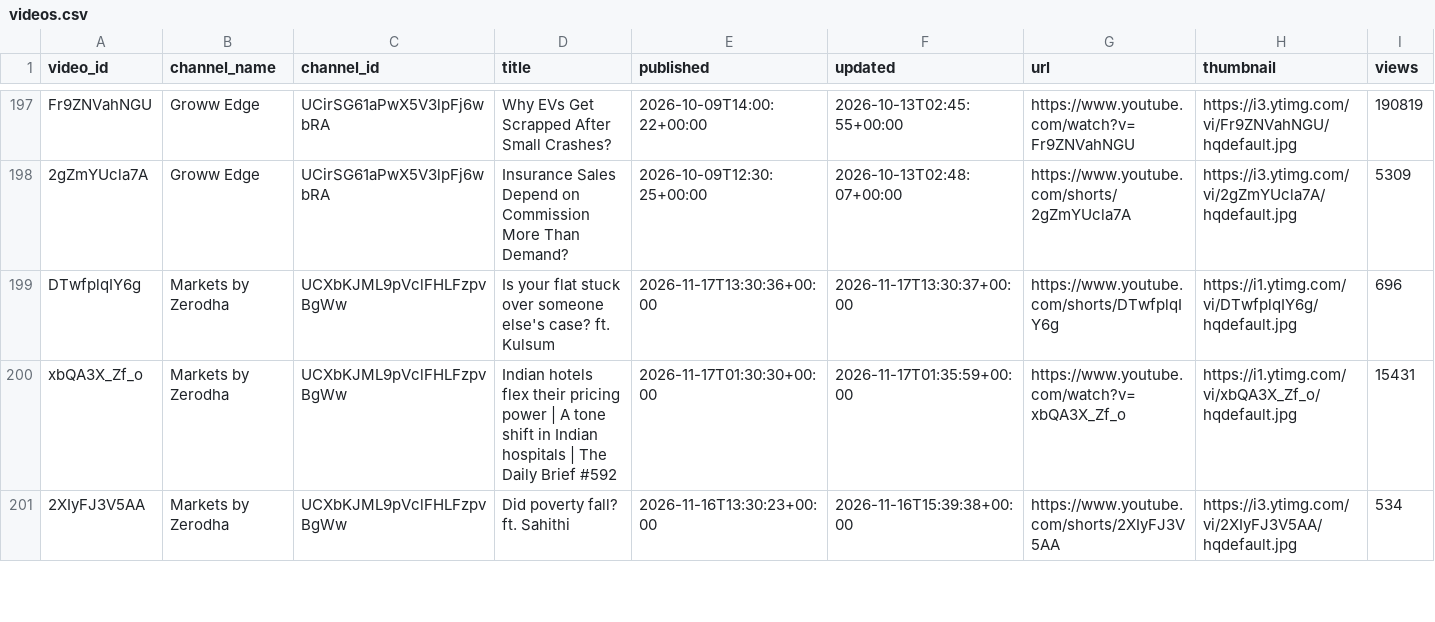
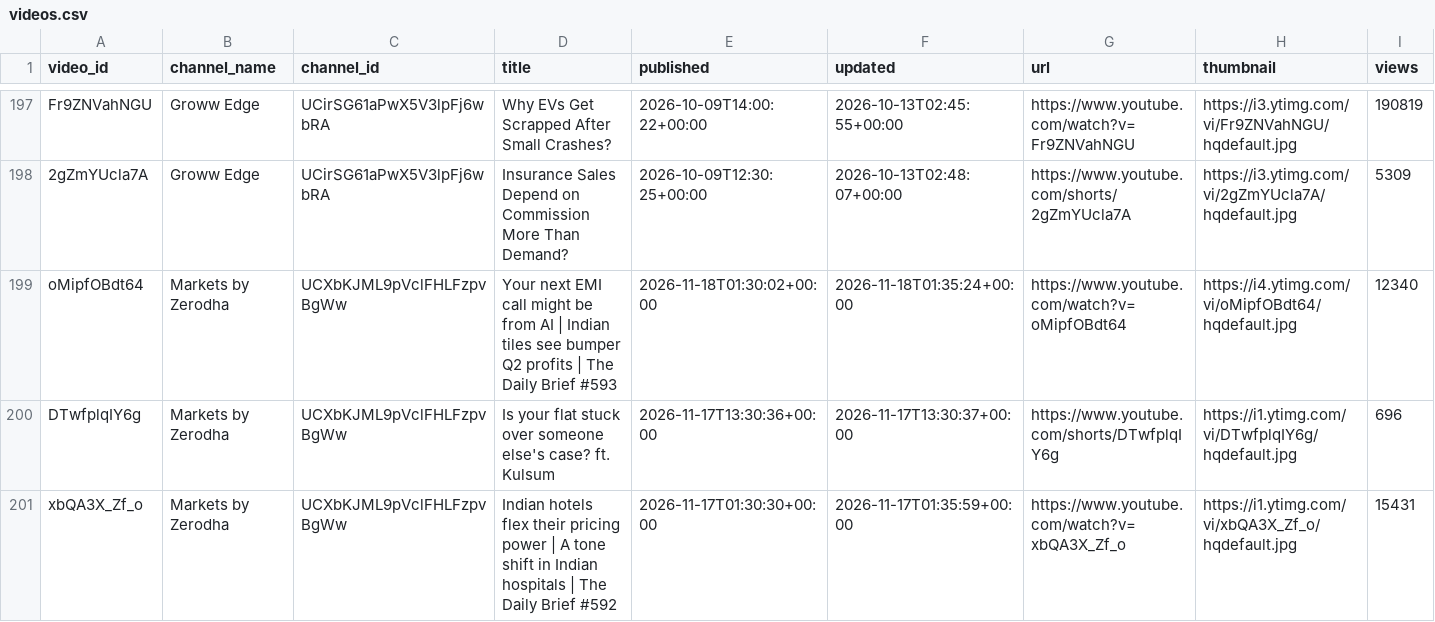
Before and after one commit to devrajai/ArthaSaar, a CSV file: data/youtube/videos.csv, drawn as a sheet; only a part is shown, gaps mark what is left out; the shorter side is filled out with more unchanged rows; rows hold the shown columns only; the diff covers the shown part only; the diff names each change by its address in the sheet, - before the commit and + after, or states it on an @@ line.

Commit message:
youtube: 2026-11-18T09:33:56Z

```diff
--- a/data/youtube/videos.csv
+++ b/data/youtube/videos.csv
+row 199: oMipfOBdt64 | Markets by Zerodha | UCXbKJML9pVclFHLFzpvBgWw | Your next EMI call might be from AI | Indian tiles see bumper Q2 profits | The Daily Brief #593 | 2026-11-18T01:30:02+00:00 | 2026-11-18T01:35:24+00:00 | https://www.youtube.com/watch?v=oMipfOBdt64 | https://i4.ytimg.com/vi/oMipfOBdt64/hqdefault.jpg | 12340
```
Also changed, not shown: 2 added rows elsewhere in this file, data/analysis/video_scores.csv, data/youtube/markets-by-zerodha-hindi.csv, 14 other files.
